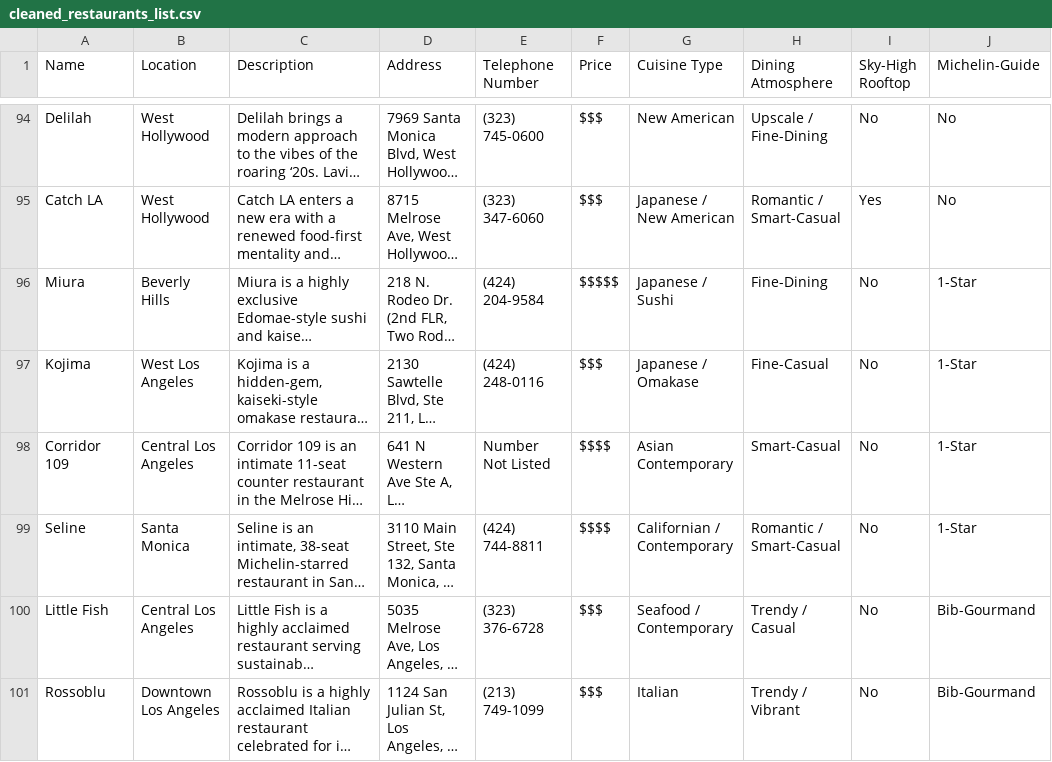
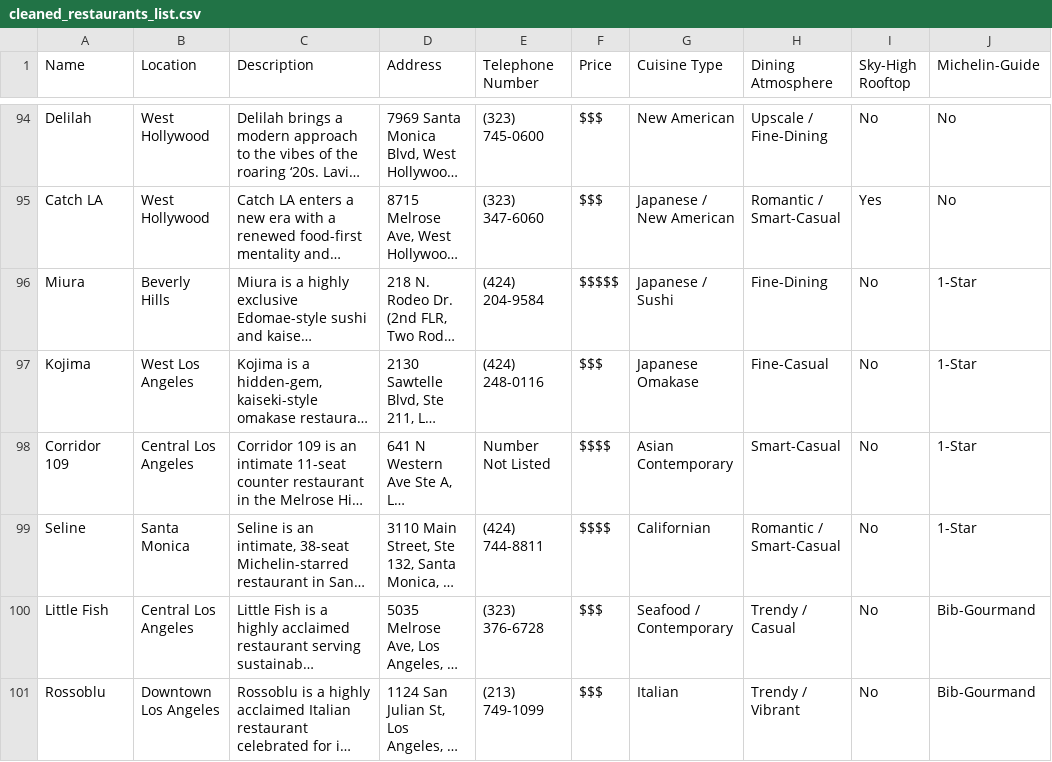
Before and after one commit to Papasmurf79/RestaurantRecommenderLLM, a CSV file: data/cleaned_restaurants_list.csv, drawn as a sheet; only a part is shown, gaps mark what is left out; long unchanged cells end in …; the diff names each change by its address in the sheet, - before the commit and + after, or states it on an @@ line.

```diff
--- a/data/cleaned_restaurants_list.csv
+++ b/data/cleaned_restaurants_list.csv
-G97 (Cuisine Type): Japanese / Omakase
+G97 (Cuisine Type): Japanese Omakase
-G99 (Cuisine Type): Californian / Contemporary
+G99 (Cuisine Type): Californian
```
Also changed, not shown: data/cleaned_restaurants_final.csv, 16 other files.
